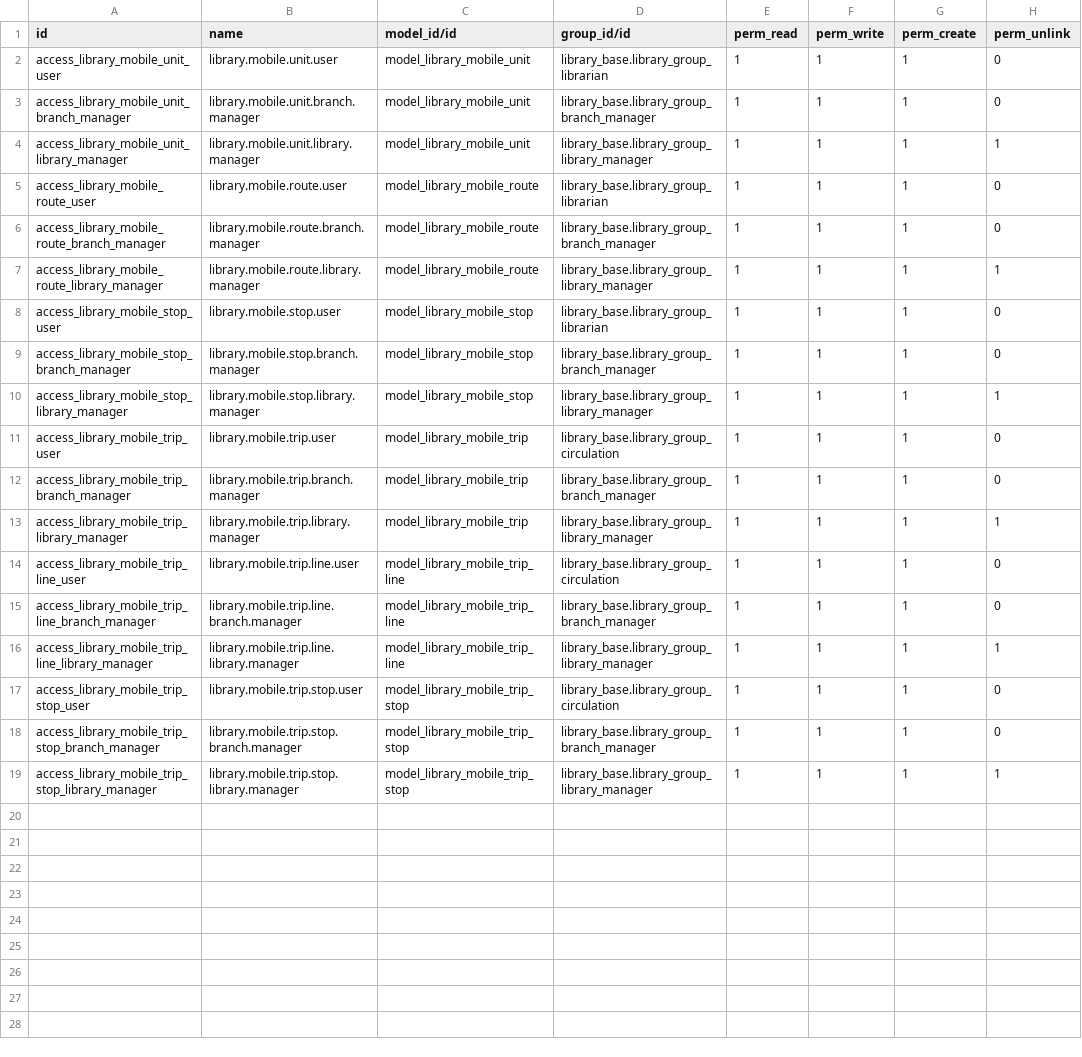
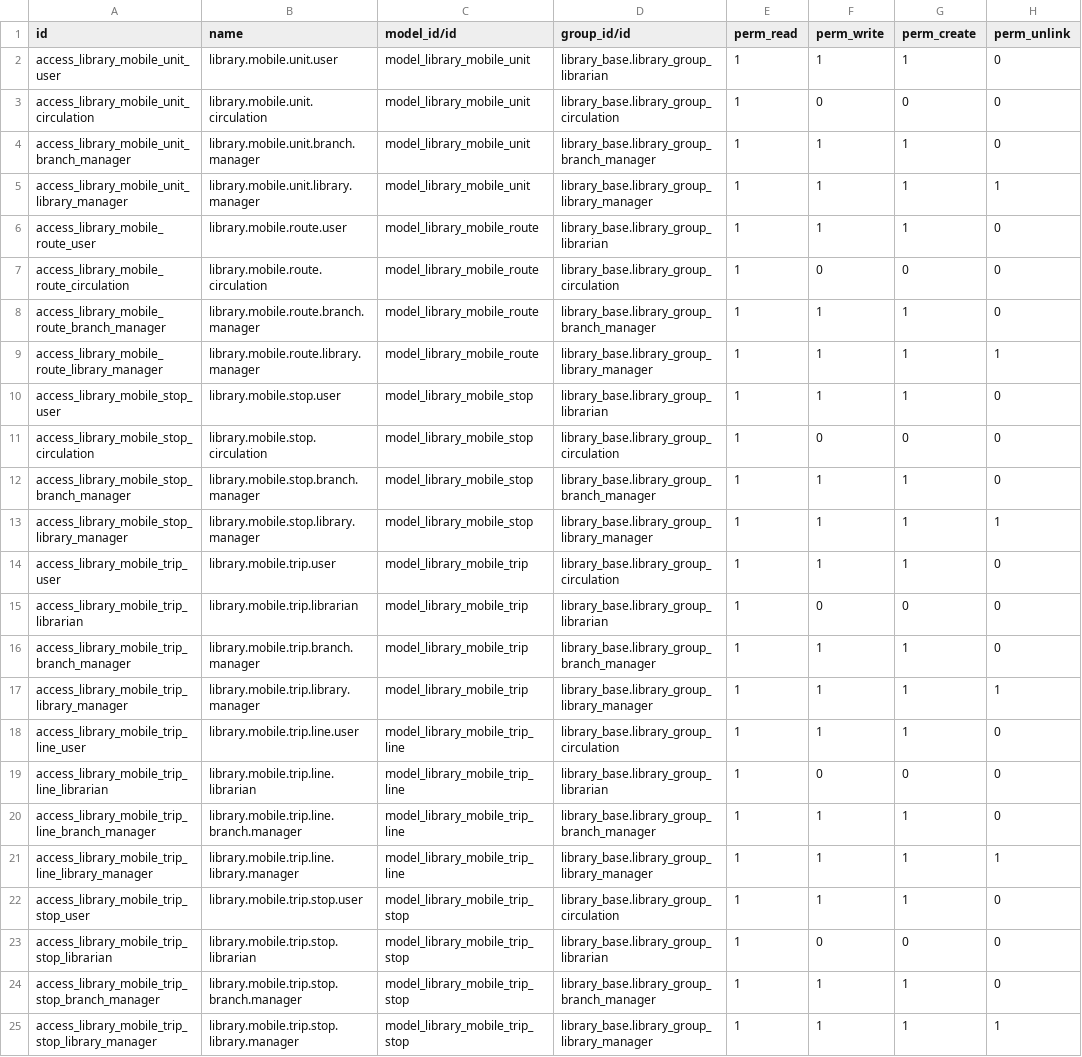
Before and after one commit to OmerAbdel-aziz/Odoo-Library-Information-System, a CSV file: custom_addons/library_mobile/security/ir.model.access.csv, drawn as a sheet; the diff names each change by its address in the sheet, - before the commit and + after, or states it on an @@ line.

Commit message:
Phase 11 review fixes: guards, access, snapshots, reconcile
- Trip write guard blocks route/copy changes after preparation;
  unlink blocked unless draft/cancelled/completed
- visited/visited_at readonly, mutated only via Visit button
- Cross-role read ACLs (circulation <-> librarian models)
- Duplicate guard covers in_transit + same-trip doubles;
  copy=False on trip lines/stop visits
- Branch snapshotted on route/trip create (history preserved);
  tolerant copy release skips non-in_transit copies
- Empty routes rejected; check_company on stop lines; manager
  fallback consistent on trip/route rules
- 17 tests (6 new) all passing

```diff
--- a/custom_addons/library_mobile/security/ir.model.access.csv
+++ b/custom_addons/library_mobile/security/ir.model.access.csv
+row 3: access_library_mobile_unit_circulation | library.mobile.unit.circulation | model_library_mobile_unit | library_base.library_group_circulation | 1 | 0 | 0 | 0
+row 7: access_library_mobile_route_circulation | library.mobile.route.circulation | model_library_mobile_route | library_base.library_group_circulation | 1 | 0 | 0 | 0
+row 11: access_library_mobile_stop_circulation | library.mobile.stop.circulation | model_library_mobile_stop | library_base.library_group_circulation | 1 | 0 | 0 | 0
+row 15: access_library_mobile_trip_librarian | library.mobile.trip.librarian | model_library_mobile_trip | library_base.library_group_librarian | 1 | 0 | 0 | 0
+row 19: access_library_mobile_trip_line_librarian | library.mobile.trip.line.librarian | model_library_mobile_trip_line | library_base.library_group_librarian | 1 | 0 | 0 | 0
+row 23: access_library_mobile_trip_stop_librarian | library.mobile.trip.stop.librarian | model_library_mobile_trip_stop | library_base.library_group_librarian | 1 | 0 | 0 | 0
```
Also changed, not shown: 7 other files.
